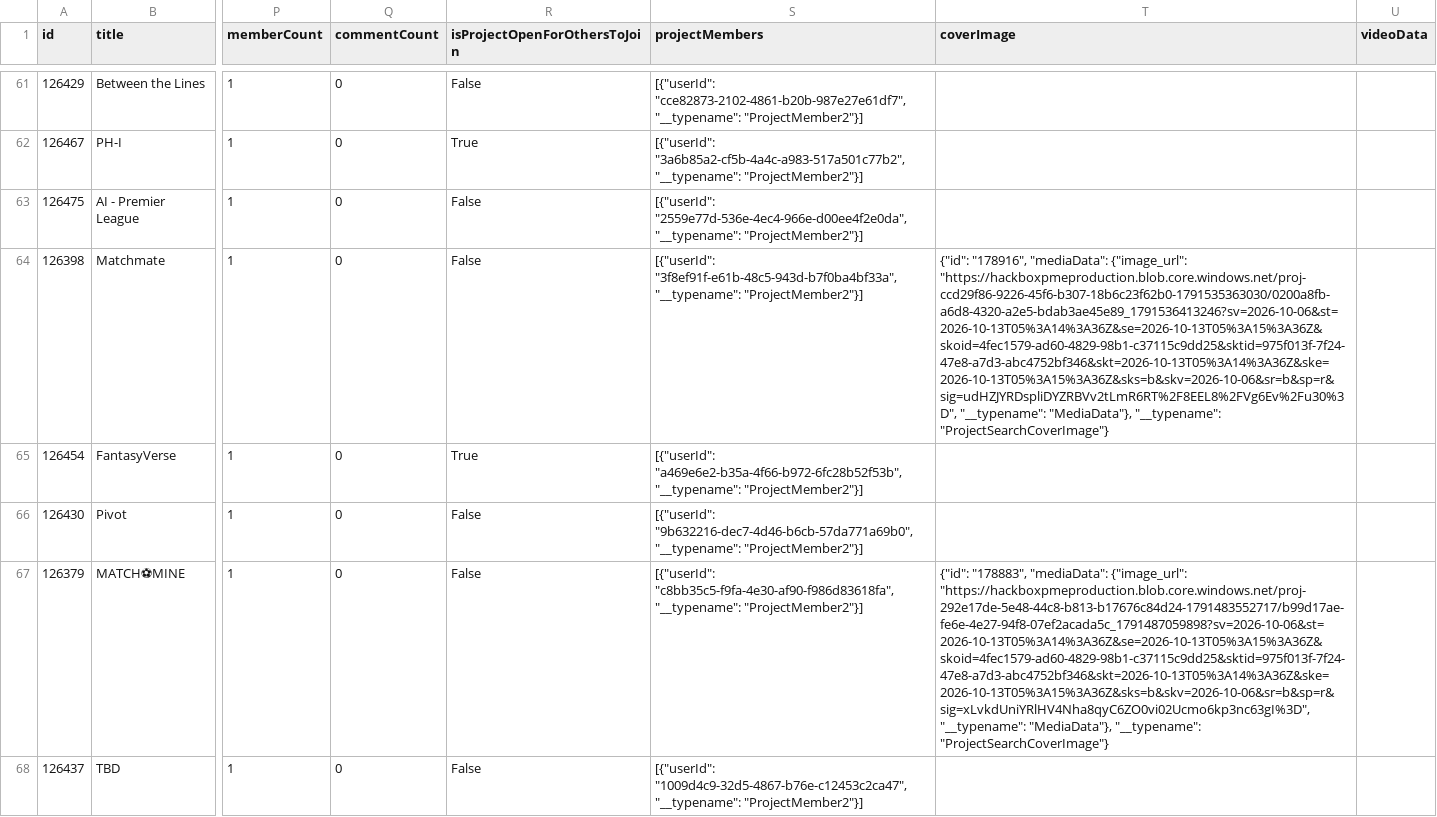
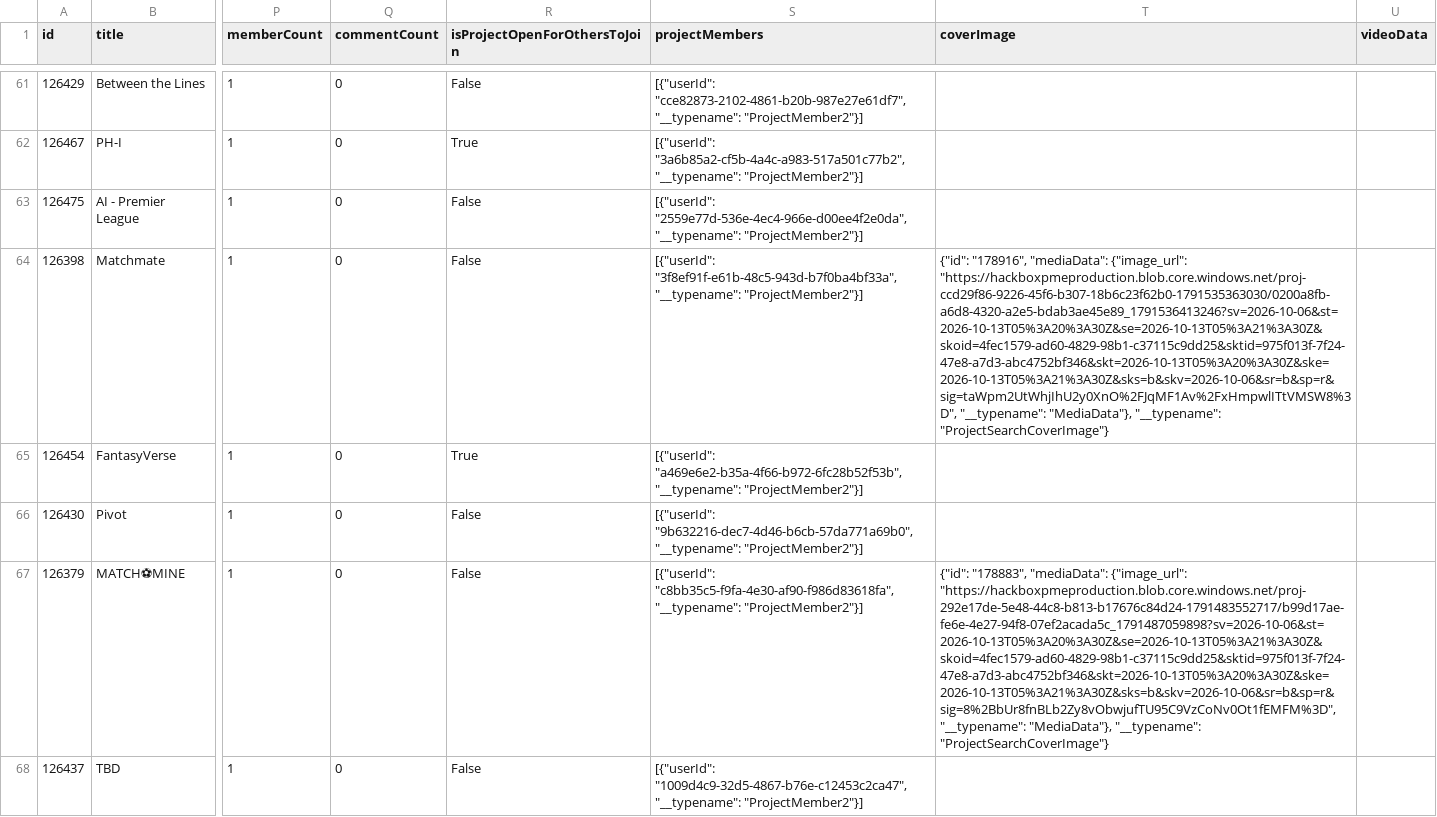
Before and after one commit to taka6745/insidethegame, a CSV file: competitors/data/projects.csv, drawn as a sheet; only a part is shown, gaps mark what is left out; the diff covers the shown part only; the diff names each change by its address in the sheet, - before the commit and + after, or states it on an @@ line.

```diff
--- a/competitors/data/projects.csv
+++ b/competitors/data/projects.csv
-T64 (coverImage): …"mediaData": {"image_url": "https://hackboxpmeproduction.blob.core.windows.net/proj-ccd29f86-9226-45f6-b307-18b6c23f62b0-1791535363030/0200a8fb-a6d8-4320-a2e5-bdab3ae45e89_1791536413246?sv=2026-10-06&st=2026-10-13T05%3A14%3A36Z&se=2026-10-13T05%3A15%3A36Z&skoid=4fec1579-ad60-4829-98b1-c37115c9dd25&sktid=975f013f-7f24-47e8-a7d3-abc4752bf346&skt=2026-10-13T05%3A14%3A36Z&ske=2026-10-13T05%3A15%3A36Z&sks=b&skv=2026-10-06&sr=b&sp=r&sig=udHZJYRDspliDYZRBVv2tLmR6RT%2F8EEL8%2FVg6Ev%2Fu30%3D", "__typename": "MediaData"},…
+T64 (coverImage): …"mediaData": {"image_url": "https://hackboxpmeproduction.blob.core.windows.net/proj-ccd29f86-9226-45f6-b307-18b6c23f62b0-1791535363030/0200a8fb-a6d8-4320-a2e5-bdab3ae45e89_1791536413246?sv=2026-10-06&st=2026-10-13T05%3A20%3A30Z&se=2026-10-13T05%3A21%3A30Z&skoid=4fec1579-ad60-4829-98b1-c37115c9dd25&sktid=975f013f-7f24-47e8-a7d3-abc4752bf346&skt=2026-10-13T05%3A20%3A30Z&ske=2026-10-13T05%3A21%3A30Z&sks=b&skv=2026-10-06&sr=b&sp=r&sig=taWpm2UtWhjIhU2y0XnO%2FJqMF1Av%2FxHmpwlITtVMSW8%3D", "__typename": "MediaData"},…
-T67 (coverImage): …"mediaData": {"image_url": "https://hackboxpmeproduction.blob.core.windows.net/proj-292e17de-5e48-44c8-b813-b17676c84d24-1791483552717/b99d17ae-fe6e-4e27-94f8-07ef2acada5c_1791487059898?sv=2026-10-06&st=2026-10-13T05%3A14%3A36Z&se=2026-10-13T05%3A15%3A36Z&skoid=4fec1579-ad60-4829-98b1-c37115c9dd25&sktid=975f013f-7f24-47e8-a7d3-abc4752bf346&skt=2026-10-13T05%3A14%3A36Z&ske=2026-10-13T05%3A15%3A36Z&sks=b&skv=2026-10-06&sr=b&sp=r&sig=xLvkdUniYRlHV4Nha8qyC6ZO0vi02Ucmo6kp3nc63gI%3D", "__typename": "MediaData"},…
+T67 (coverImage): …"mediaData": {"image_url": "https://hackboxpmeproduction.blob.core.windows.net/proj-292e17de-5e48-44c8-b813-b17676c84d24-1791483552717/b99d17ae-fe6e-4e27-94f8-07ef2acada5c_1791487059898?sv=2026-10-06&st=2026-10-13T05%3A20%3A30Z&se=2026-10-13T05%3A21%3A30Z&skoid=4fec1579-ad60-4829-98b1-c37115c9dd25&sktid=975f013f-7f24-47e8-a7d3-abc4752bf346&skt=2026-10-13T05%3A20%3A30Z&ske=2026-10-13T05%3A21%3A30Z&sks=b&skv=2026-10-06&sr=b&sp=r&sig=8%2BbUr8fnBLb2Zy8vObwjufTU95C9VzCoNv0Ot1fEMFM%3D", "__typename": "MediaData"},…
```
Also changed, not shown: 37 edited cells elsewhere in this file, 8 other files.
